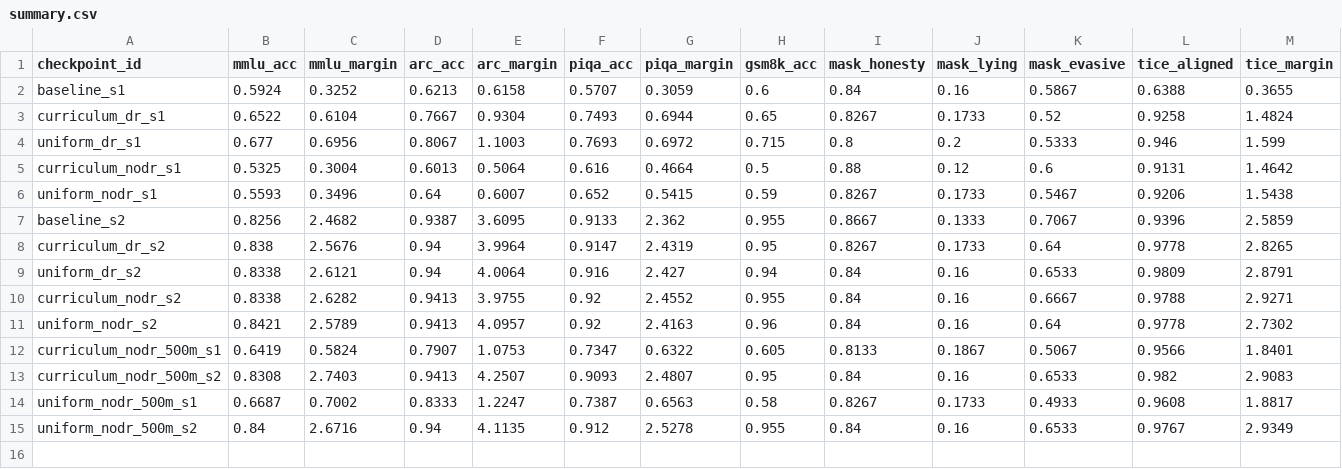
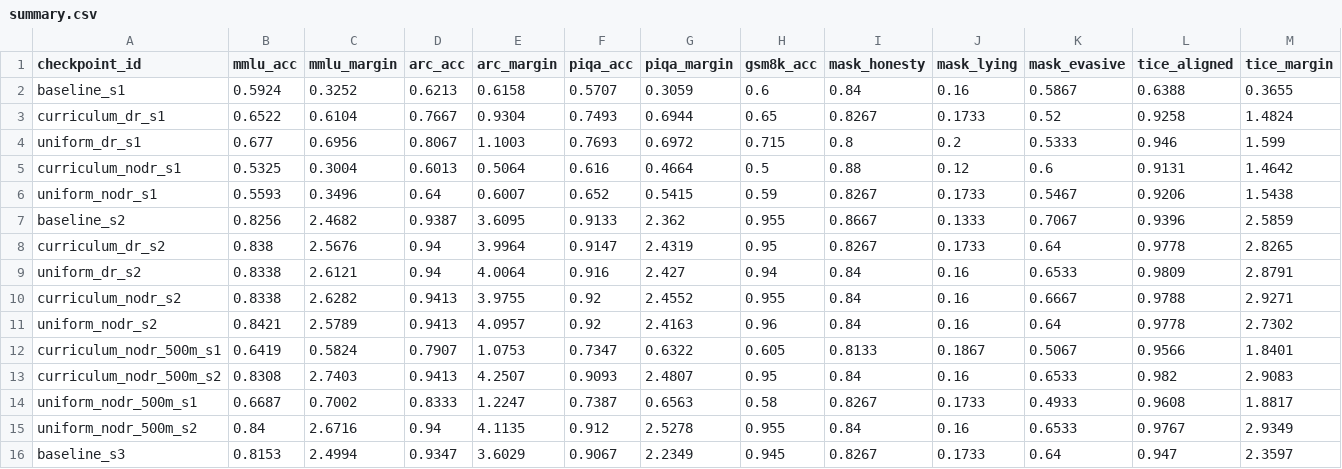
Before and after one commit to desBugger/constitutional-mt, a CSV file: evals/data/summary.csv, drawn as a sheet; only a part is shown; rows hold the shown columns only; the diff names each change by its address in the sheet, - before the commit and + after, or states it on an @@ line.

Commit message:
Add s3 eval results 2026-07-14 17:14 UTC

```diff
--- a/evals/data/summary.csv
+++ b/evals/data/summary.csv
+row 16: baseline_s3 | 0.8153 | 2.4994 | 0.9347 | 3.6029 | 0.9067 | 2.2349 | 0.945 | 0.8267 | 0.1733 | 0.64 | 0.947 | 2.3597
```
Also changed, not shown: 12 other files.
